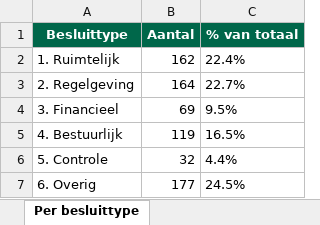
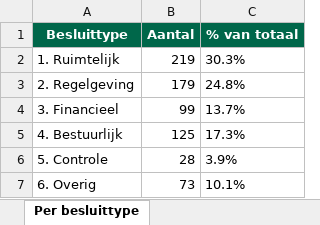
Before and after one commit to hjboschClaude/Raadsbesluiten, an Excel workbook: raadsvoorstellen.xlsx, sheet Per besluittype, drawn as a sheet; values as stored, in another font and other column widths than the file's, no borders; the diff names each change by its address in the sheet, - before the commit and + after, or states it on an @@ line.

```diff
--- a/raadsvoorstellen.xlsx (sheet Per besluittype)
+++ b/raadsvoorstellen.xlsx (sheet Per besluittype)
-B2 (Aantal): 162
+B2 (Aantal): 219
-C2 (% van totaal): 22.4%
+C2 (% van totaal): 30.3%
-B3 (Aantal): 164
+B3 (Aantal): 179
-C3 (% van totaal): 22.7%
+C3 (% van totaal): 24.8%
-B4 (Aantal): 69
+B4 (Aantal): 99
-C4 (% van totaal): 9.5%
+C4 (% van totaal): 13.7%
-B5 (Aantal): 119
+B5 (Aantal): 125
-C5 (% van totaal): 16.5%
+C5 (% van totaal): 17.3%
-B6 (Aantal): 32
+B6 (Aantal): 28
-C6 (% van totaal): 4.4%
+C6 (% van totaal): 3.9%
-B7 (Aantal): 177
+B7 (Aantal): 73
-C7 (% van totaal): 24.5%
+C7 (% van totaal): 10.1%
```
Also changed, not shown: sheet Raadsvoorstellen, sheet Per besluittype (detail), sheet Kruistabel, sheet Per beleidsdomein (detail), sheet Per beleidsdomein, other sheet tabs.
